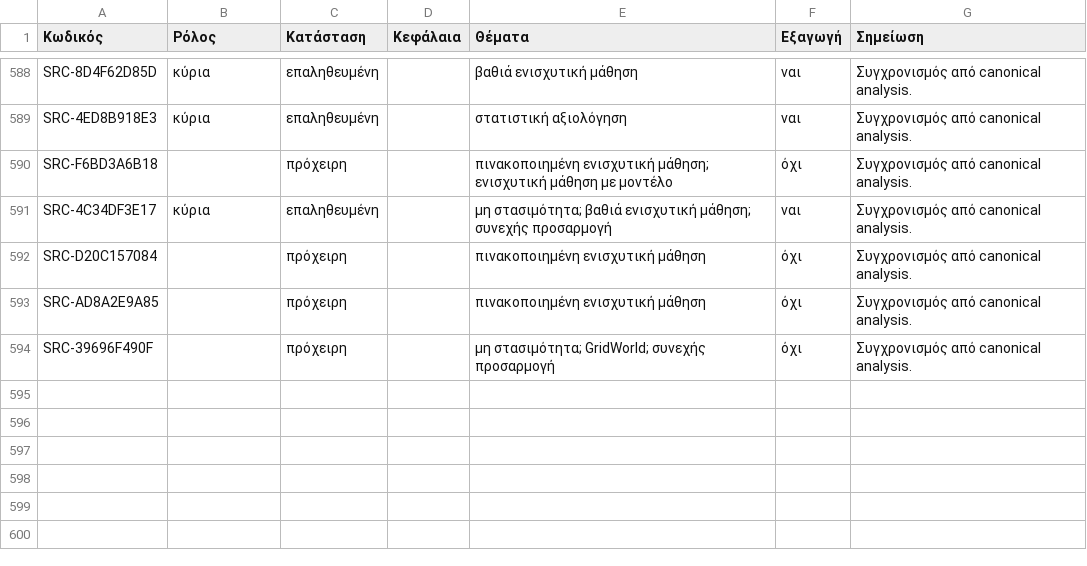
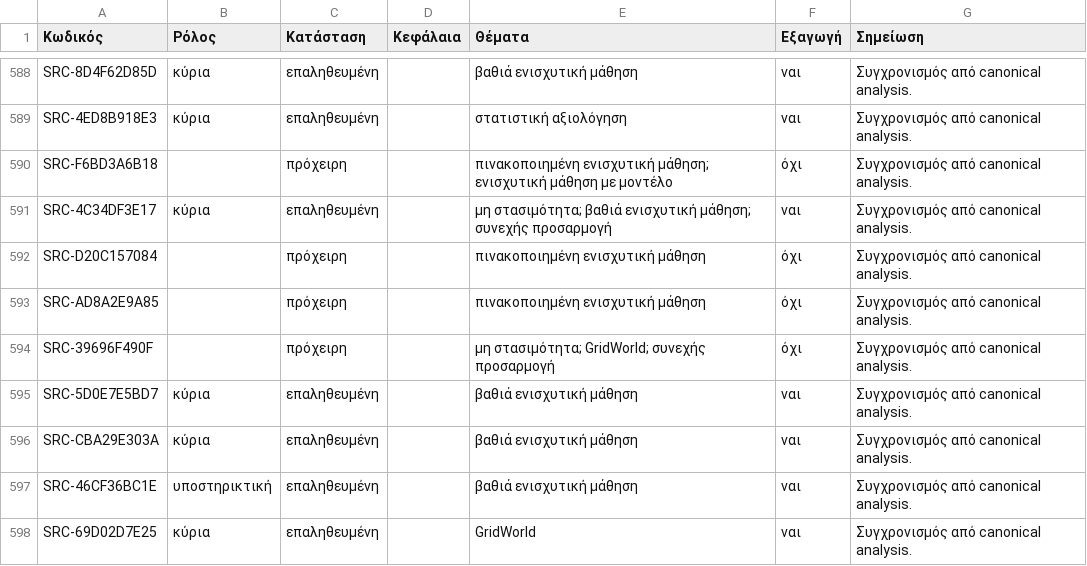
Before and after one commit to MariosGiannakaras/ThesisBibliography, a CSV file: catalog/thesis-selection.csv, drawn as a sheet; only a part is shown, gaps mark what is left out; the diff names each change by its address in the sheet, - before the commit and + after, or states it on an @@ line.

```diff
--- a/catalog/thesis-selection.csv
+++ b/catalog/thesis-selection.csv
+row 595: SRC-5D0E7E5BD7 | κύρια | επαληθευμένη |  | βαθιά ενισχυτική μάθηση | ναι | Συγχρονισμός από canonical analysis.
+row 596: SRC-CBA29E303A | κύρια | επαληθευμένη |  | βαθιά ενισχυτική μάθηση | ναι | Συγχρονισμός από canonical analysis.
+row 597: SRC-46CF36BC1E | υποστηρικτική | επαληθευμένη |  | βαθιά ενισχυτική μάθηση | ναι | Συγχρονισμός από canonical analysis.
+row 598: SRC-69D02D7E25 | κύρια | επαληθευμένη |  | GridWorld | ναι | Συγχρονισμός από canonical analysis.
```
Also changed, not shown: thesis-package/catalog/sources.csv, 13 other files.
